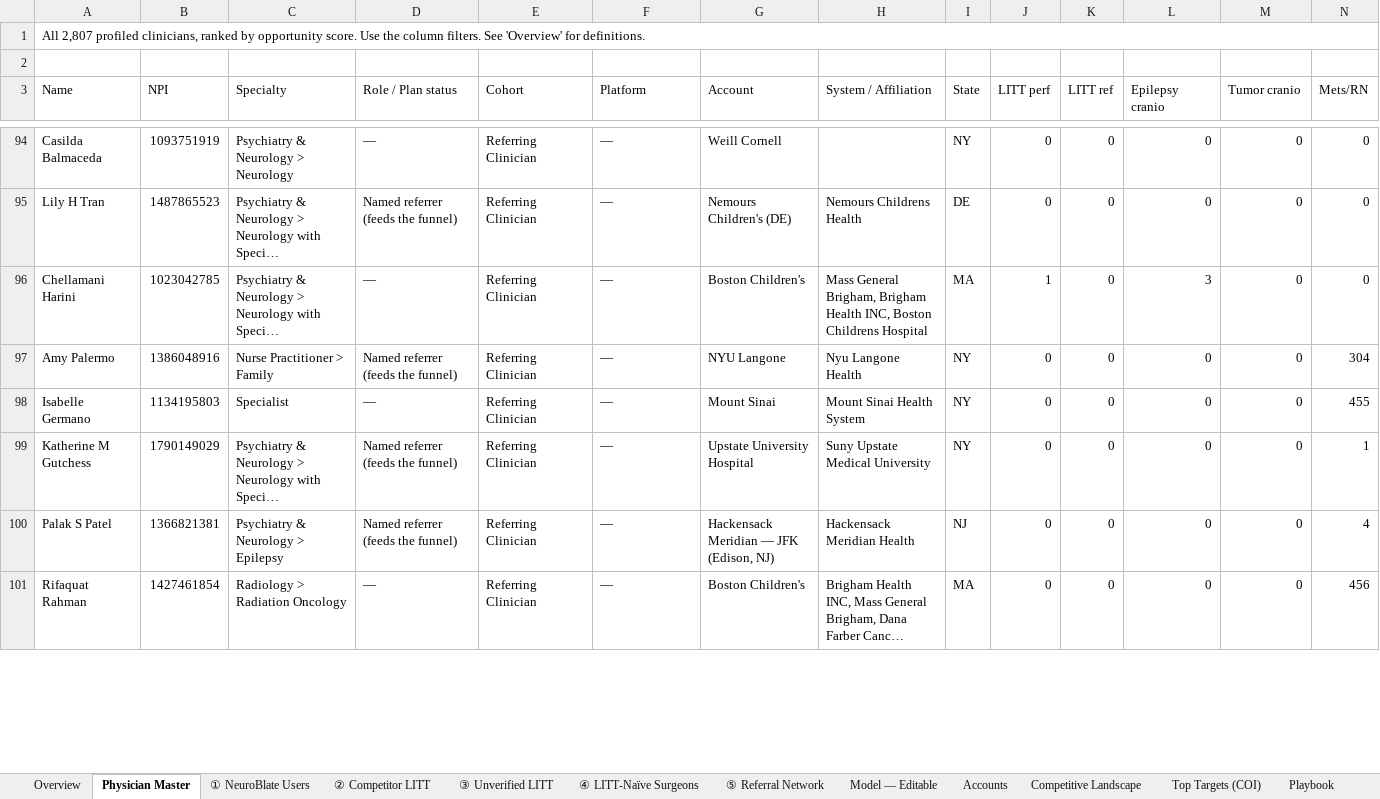
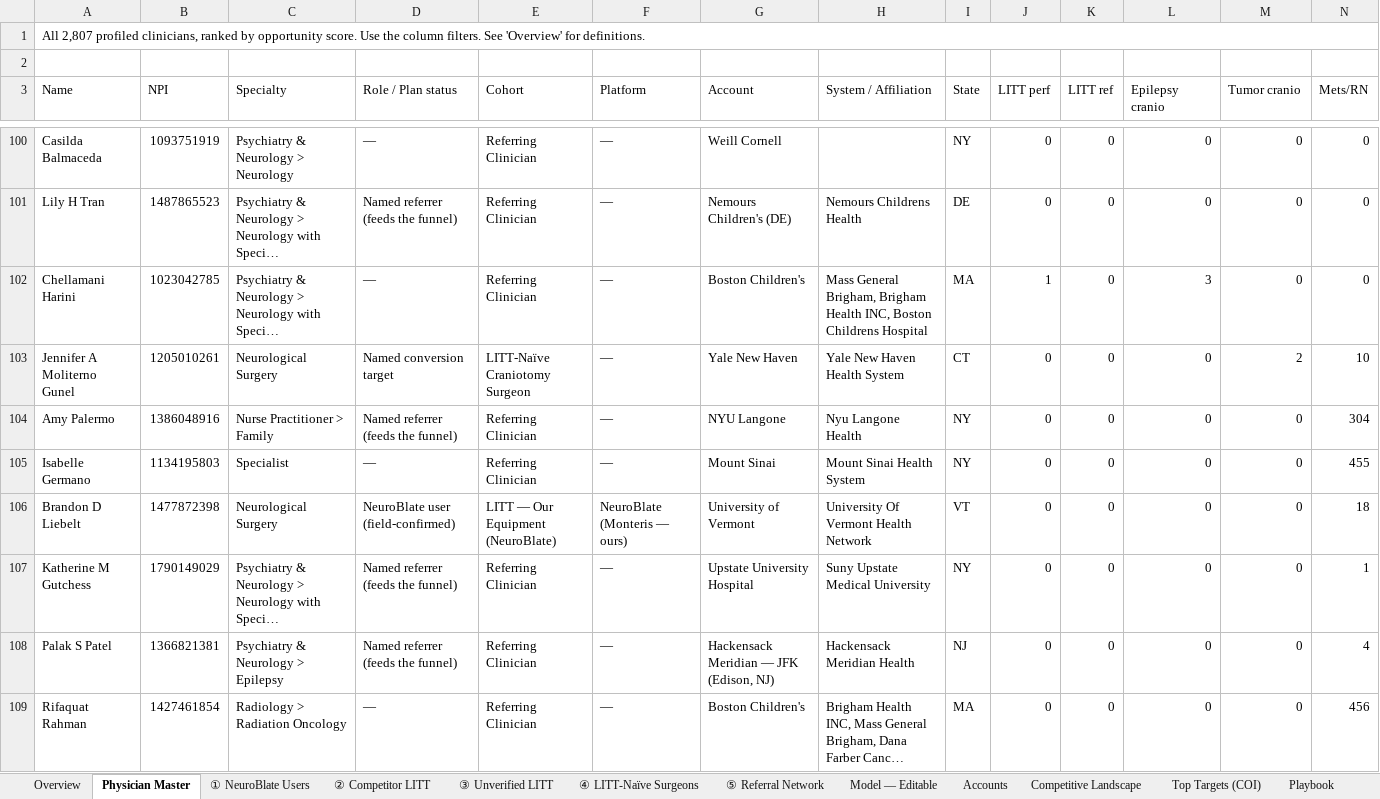
Before and after one commit to arutkowski1311-creator/LITTLibrary, an Excel workbook: LITT_Physician_Profiles.xlsx, sheet Physician Master, drawn as a sheet; only a part is shown, gaps mark what is left out; long unchanged cells end in …; values as stored, in another font and other column widths than the file's, no cell formats; rows hold the shown columns only; the diff covers the shown part only; the diff names each change by its address in the sheet, - before the commit and + after, or states it on an @@ line.

```diff
--- a/LITT_Physician_Profiles.xlsx (sheet Physician Master)
+++ b/LITT_Physician_Profiles.xlsx (sheet Physician Master)
+row 103: Jennifer A Moliterno Gunel | 1205010261 | Neurological Surgery | Named conversion target | LITT-Naïve Craniotomy Surgeon | — | Yale New Haven | Yale New Haven Health System | CT | 0 | 0 | 0 | 2 | 10
+row 106: Brandon D Liebelt | 1477872398 | Neurological Surgery | NeuroBlate user (field-confirmed) | LITT — Our Equipment (NeuroBlate) | NeuroBlate (Monteris — ours) | University of Vermont | University Of Vermont Health Network | VT | 0 | 0 | 0 | 0 | 18
```
Also changed, not shown: 11 added rows and 13 removed rows elsewhere in this sheet, sheet ④ LITT-Naïve Surgeons, sheet Research Focus, sheet ③ Unverified LITT, sheet ① NeuroBlate Users, sheet ② Competitor LITT, cell formats, 3 other files.
